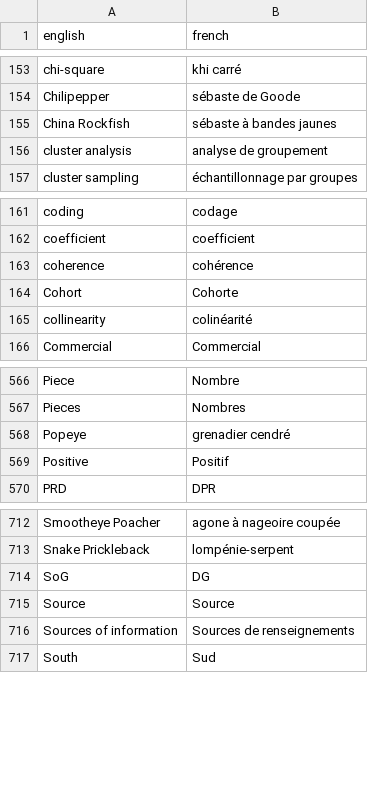
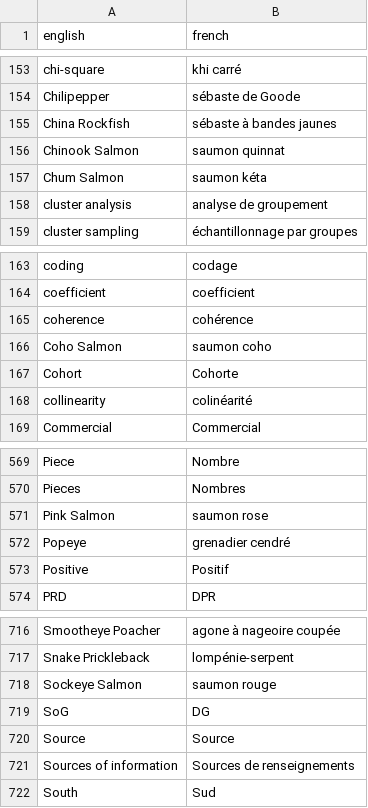
Before and after one commit to pbs-assess/rosettafish, a CSV file: data-raw/terms.csv, drawn as a sheet; only a part is shown, gaps mark what is left out.

Commit message:
Add salmon

```diff
--- a/data-raw/terms.csv
+++ b/data-raw/terms.csv
@@ -155,2 +155,4 @@ Chilipepper,sébaste de Goode
 China Rockfish,sébaste à bandes jaunes
+Chinook Salmon,saumon quinnat
+Chum Salmon,saumon kéta
 cluster analysis,analyse de groupement
@@ -163,2 +165,3 @@ coefficient,coefficient
 coherence,cohérence
+Coho Salmon,saumon coho
 Cohort,Cohorte
@@ -567,2 +570,3 @@ Piece,Nombre
 Pieces,Nombres
+Pink Salmon,saumon rose
 Popeye,grenadier cendré
@@ -713,2 +717,3 @@ Smootheye Poacher,agone à nageoire coupée
 Snake Prickleback,lompénie-serpent
+Sockeye Salmon,saumon rouge
 SoG,DG
```
Also changed, not shown: 2 other files.
